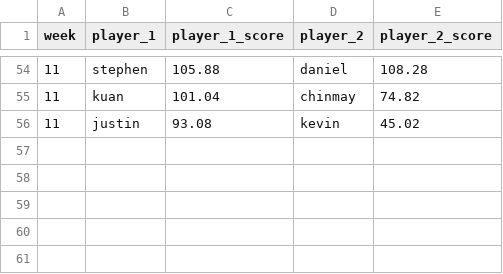
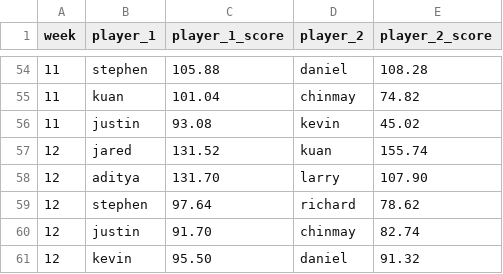
Before and after one commit to jaredlwong/fantasy-analysis, a CSV file: fantasy.csv, drawn as a sheet; only a part is shown, gaps mark what is left out; the diff names each change by its address in the sheet, - before the commit and + after, or states it on an @@ line.

Commit message:
More modeling + week 12

```diff
--- a/fantasy.csv
+++ b/fantasy.csv
+row 57: 12 | jared | 131.52 | kuan | 155.74
+row 58: 12 | aditya | 131.70 | larry | 107.90
+row 59: 12 | stephen | 97.64 | richard | 78.62
+row 60: 12 | justin | 91.70 | chinmay | 82.74
+row 61: 12 | kevin | 95.50 | daniel | 91.32
```
Also changed, not shown: 3 other files.
